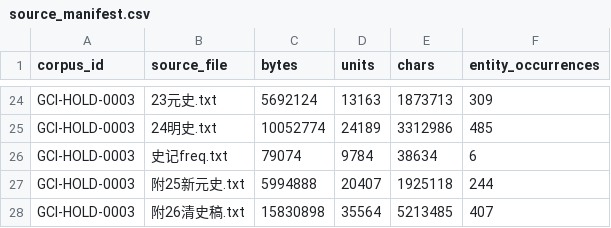
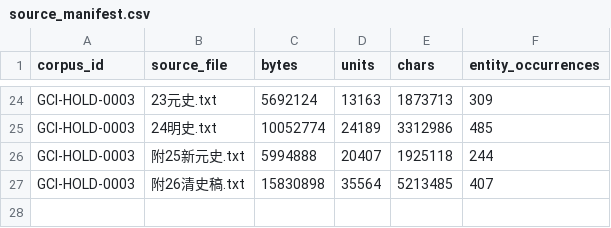
Before and after one commit to rayzh2012/playground, a CSV file: artifacts/global_corpus_index/26histories/source_manifest.csv, drawn as a sheet; only a part is shown, gaps mark what is left out.

```diff
--- a/artifacts/global_corpus_index/26histories/source_manifest.csv
+++ b/artifacts/global_corpus_index/26histories/source_manifest.csv
@@ -25,3 +25,2 @@ GCI-HOLD-0003,23元史.txt,5692124,13163,1873713,309
 GCI-HOLD-0003,24明史.txt,10052774,24189,3312986,485
-GCI-HOLD-0003,史记freq.txt,79074,9784,38634,6
 GCI-HOLD-0003,附25新元史.txt,5994888,20407,1925118,244
```
Also changed, not shown: 3 other files.
